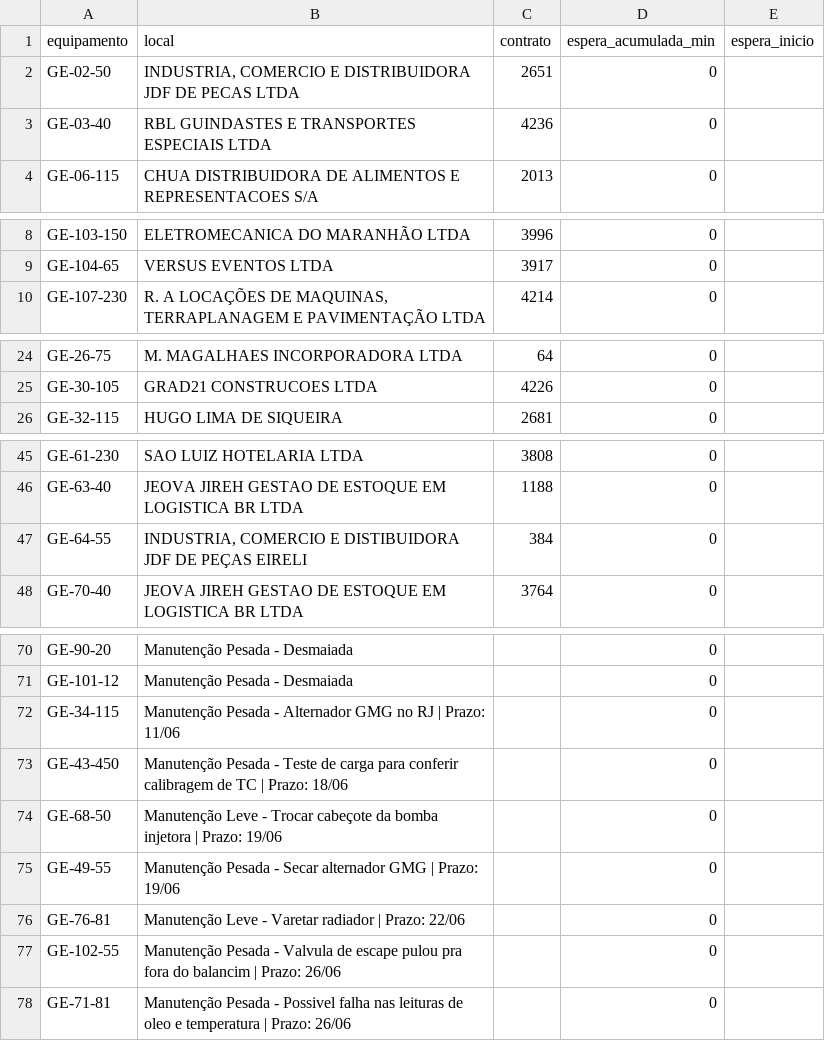
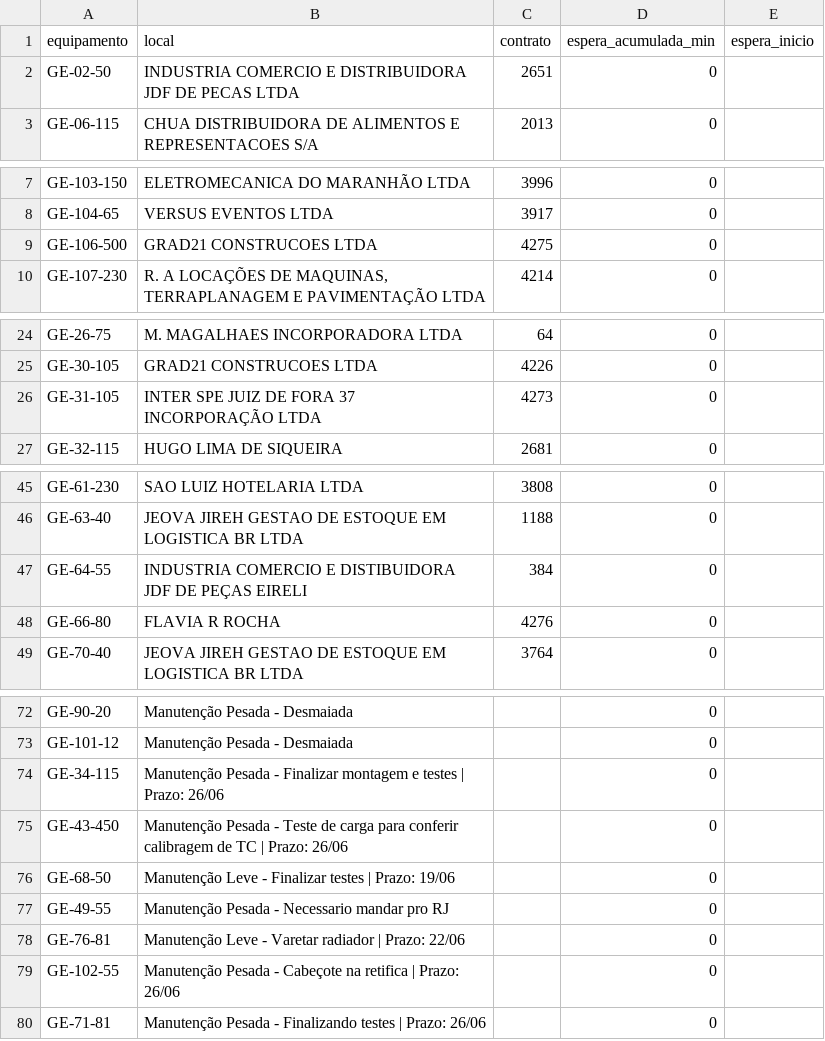
Before and after one commit to milwardarthur-prog/controle-manut, a CSV file: dados.csv, drawn as a sheet; only a part is shown, gaps mark what is left out; the diff covers the shown part only.

Commit message:
Add files via upload

```diff
--- a/dados.csv
+++ b/dados.csv
@@ -1,4 +1,3 @@
 equipamento,local,contrato,espera_acumulada_min,espera_inicio
-GE-02-50,"INDUSTRIA, COMERCIO E DISTRIBUIDORA JDF DE PECAS LTDA",2651,0,
-GE-03-40,RBL GUINDASTES E TRANSPORTES ESPECIAIS LTDA,4236,0,
+GE-02-50,"INDUSTRIA COMERCIO E DISTRIBUIDORA JDF DE PECAS LTDA",2651,0,
 GE-06-115,CHUA DISTRIBUIDORA DE ALIMENTOS E REPRESENTACOES S/A,2013,0,
@@ -9,2 +8,3 @@ GE-103-150,ELETROMECANICA DO MARANHÃO LTDA,3996,0,
 GE-104-65,VERSUS EVENTOS LTDA,3917,0,
+GE-106-500,GRAD21 CONSTRUCOES LTDA,4275,0,
 GE-107-230,"R. A LOCAÇÕES DE MAQUINAS, TERRAPLANAGEM E PAVIMENTAÇÃO LTDA",4214,0,
@@ -25,2 +25,3 @@ GE-26-75,M. MAGALHAES INCORPORADORA LTDA,64,0,
 GE-30-105,GRAD21 CONSTRUCOES LTDA,4226,0,
+GE-31-105,INTER SPE JUIZ DE FORA 37 INCORPORAÇÃO LTDA,4273,0,
 GE-32-115,HUGO LIMA DE SIQUEIRA,2681,0,
@@ -46,3 +46,4 @@ GE-61-230,SAO LUIZ HOTELARIA LTDA,3808,0,
 GE-63-40,JEOVA JIREH GESTAO DE ESTOQUE EM LOGISTICA BR LTDA,1188,0,
-GE-64-55,"INDUSTRIA, COMERCIO E DISTIBUIDORA JDF DE PEÇAS EIRELI",384,0,
+GE-64-55,INDUSTRIA COMERCIO E DISTIBUIDORA JDF DE PEÇAS EIRELI,384,0,
+GE-66-80,FLAVIA R ROCHA,4276,0,
 GE-70-40,JEOVA JIREH GESTAO DE ESTOQUE EM LOGISTICA BR LTDA,3764,0,
@@ -71,8 +73,8 @@ GE-90-20,Manutenção Pesada - Desmaiada,,0,
 GE-101-12,Manutenção Pesada - Desmaiada,,0,
-GE-34-115,Manutenção Pesada - Alternador GMG no RJ | Prazo: 11/06,,0,
-GE-43-450,Manutenção Pesada - Teste de carga para conferir calibragem de TC | Prazo: 18/06,,0,
-GE-68-50,Manutenção Leve - Trocar cabeçote da bomba injetora | Prazo: 19/06,,0,
-GE-49-55,Manutenção Pesada - Secar alternador GMG | Prazo: 19/06,,0,
+GE-34-115,Manutenção Pesada - Finalizar montagem e testes | Prazo: 26/06,,0,
+GE-43-450,Manutenção Pesada - Teste de carga para conferir calibragem de TC | Prazo: 26/06,,0,
+GE-68-50,Manutenção Leve - Finalizar testes | Prazo: 19/06,,0,
+GE-49-55,Manutenção Pesada - Necessario mandar pro RJ,,0,
 GE-76-81,Manutenção Leve - Varetar radiador | Prazo: 22/06,,0,
-GE-102-55,Manutenção Pesada - Valvula de escape pulou pra fora do balancim | Prazo: 26/06,,0,
-GE-71-81,Manutenção Pesada - Possivel falha nas leituras de oleo e temperatura | Prazo: 26/06,,0,
+GE-102-55,Manutenção Pesada - Cabeçote na retifica | Prazo: 26/06,,0,
+GE-71-81,Manutenção Pesada - Finalizando testes | Prazo: 26/06,,0,
```
Also changed, not shown: 1 added row and 1 removed row elsewhere in this file.
